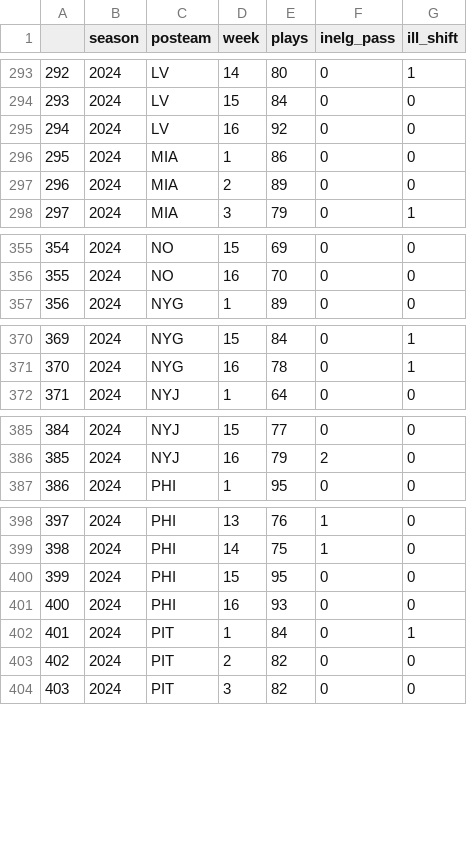
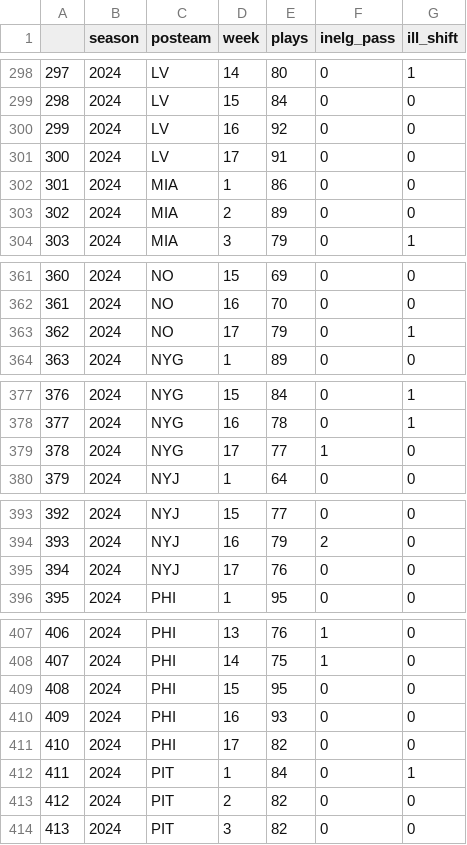
Before and after one commit to Doug-Analytics/Weekly-Shiny-App, a CSV file: data_24.csv, drawn as a sheet; only a part is shown, gaps mark what is left out; the diff covers the shown part only; the diff names each change by its address in the sheet, - before the commit and + after, or states it on an @@ line.

```diff
--- a/data_24.csv
+++ b/data_24.csv
@@ column A renumbered from row 65 down @@
+row 301: 300 | 2024 | LV | 17 | 91 | 0 | 0
+row 363: 362 | 2024 | NO | 17 | 79 | 0 | 1
+row 379: 378 | 2024 | NYG | 17 | 77 | 1 | 0
+row 395: 394 | 2024 | NYJ | 17 | 76 | 0 | 0
+row 411: 410 | 2024 | PHI | 17 | 82 | 0 | 0
```
Also changed, not shown: 7 added rows and 1 edited cell elsewhere in this file, 6 other files.
